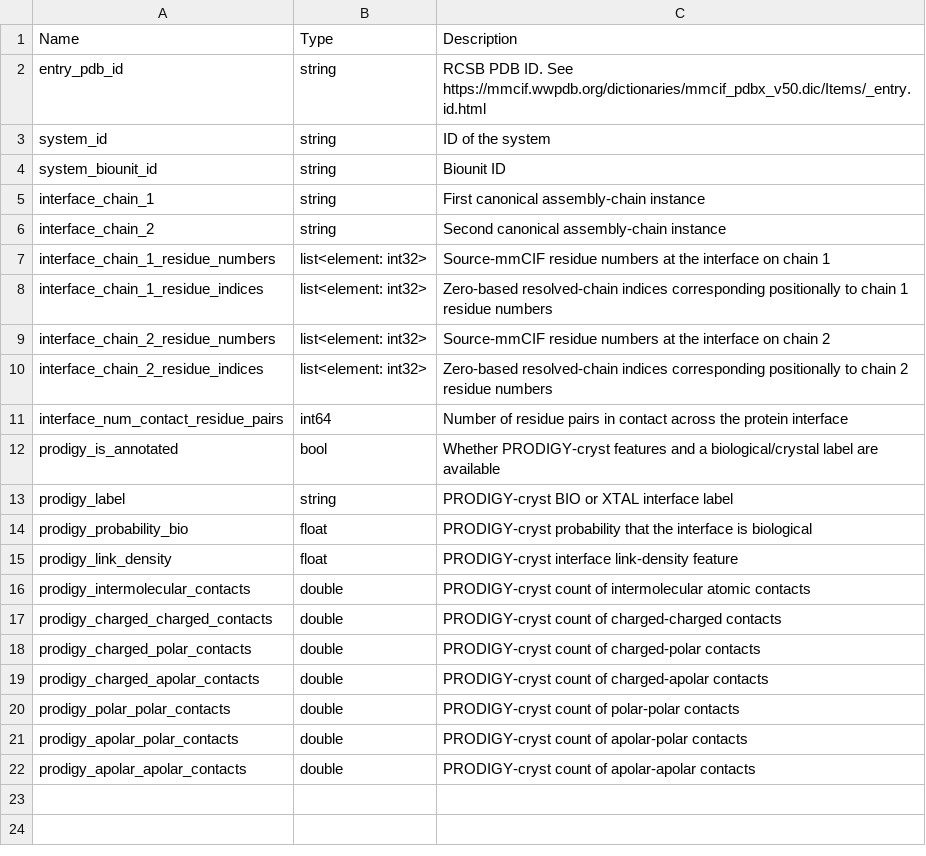
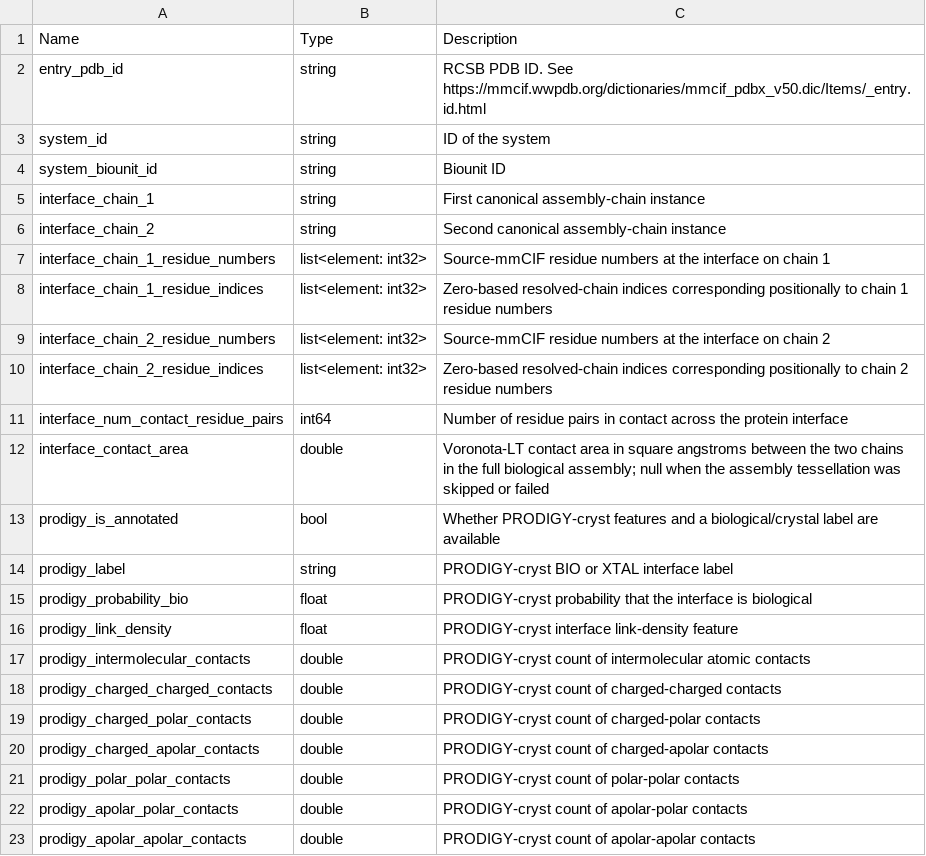
Before and after one commit to plinder-org/plinder, a TSV file: src/plinder/data/column_descriptions/tables/interface_annotations.tsv, drawn as a sheet; the diff names each change by its address in the sheet, - before the commit and + after, or states it on an @@ line.

```diff
--- a/src/plinder/data/column_descriptions/tables/interface_annotations.tsv
+++ b/src/plinder/data/column_descriptions/tables/interface_annotations.tsv
+row 12: interface_contact_area | double | Voronota-LT contact area in square angstroms between the two chains in the full biological assembly; null when the assembly tessellation was skipped or failed
```
Also changed, not shown: src/plinder/data/column_descriptions/tables/annotation.tsv, 9 other files.
